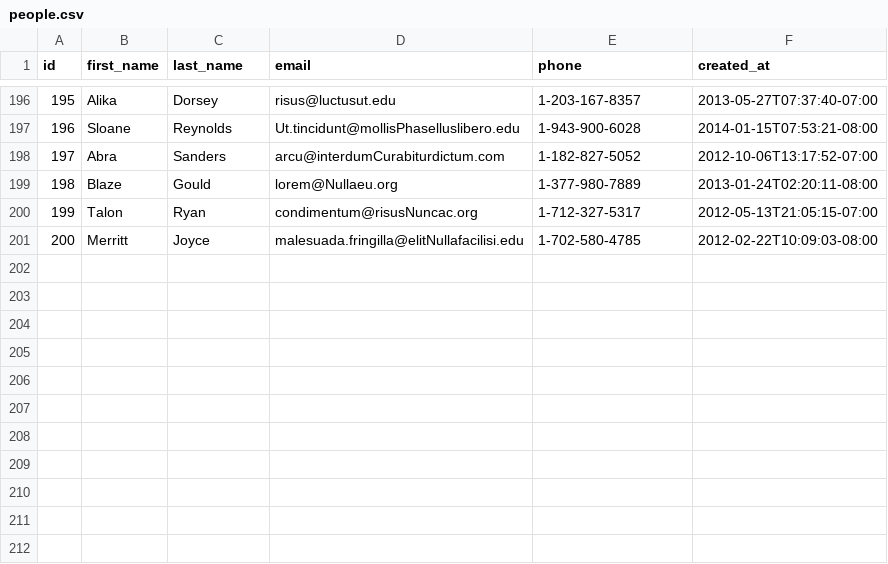
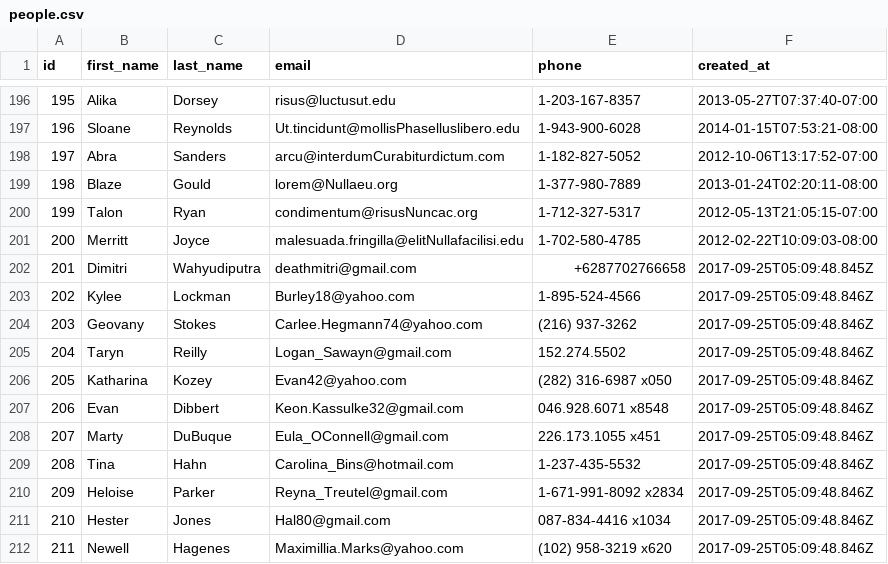
Before and after one commit to lively-fox-2017/parsing-data-sync, a CSV file: people.csv, drawn as a sheet; only a part is shown, gaps mark what is left out.

Commit message:
Finished parsing-data-sync
Release 0, 1, 2, 3 (faker) done

```diff
--- a/people.csv
+++ b/people.csv
@@ -201 +201,12 @@ id,first_name,last_name,email,phone,created_at
 200,Merritt,Joyce,malesuada.fringilla@elitNullafacilisi.edu,1-702-580-4785,2012-02-22T10:09:03-08:00
+201,Dimitri,Wahyudiputra,deathmitri@gmail.com,+6287702766658,2017-09-25T05:09:48.845Z
+202,Kylee,Lockman,Burley18@yahoo.com,1-895-524-4566,2017-09-25T05:09:48.846Z
+203,Geovany,Stokes,Carlee.Hegmann74@yahoo.com,(216) 937-3262,2017-09-25T05:09:48.846Z
+204,Taryn,Reilly,Logan_Sawayn@gmail.com,152.274.5502,2017-09-25T05:09:48.846Z
+205,Katharina,Kozey,Evan42@yahoo.com,(282) 316-6987 x050,2017-09-25T05:09:48.846Z
+206,Evan,Dibbert,Keon.Kassulke32@gmail.com,046.928.6071 x8548,2017-09-25T05:09:48.846Z
+207,Marty,DuBuque,Eula_OConnell@gmail.com,226.173.1055 x451,2017-09-25T05:09:48.846Z
+208,Tina,Hahn,Carolina_Bins@hotmail.com,1-237-435-5532,2017-09-25T05:09:48.846Z
+209,Heloise,Parker,Reyna_Treutel@gmail.com,1-671-991-8092 x2834,2017-09-25T05:09:48.846Z
+210,Hester,Jones,Hal80@gmail.com,087-834-4416 x1034,2017-09-25T05:09:48.846Z
+211,Newell,Hagenes,Maximillia.Marks@yahoo.com,(102) 958-3219 x620,2017-09-25T05:09:48.846Z
```
Also changed, not shown: 4 other files.
